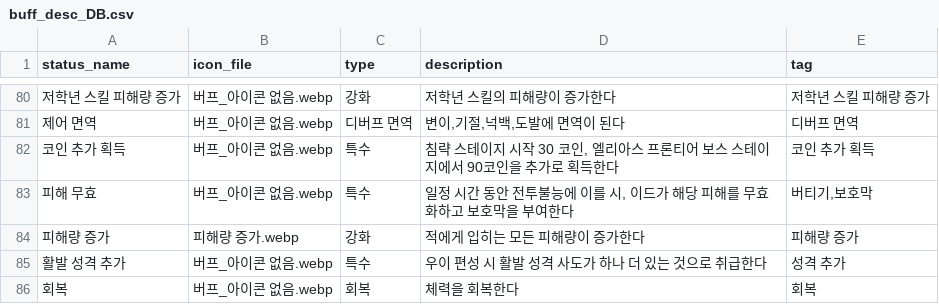
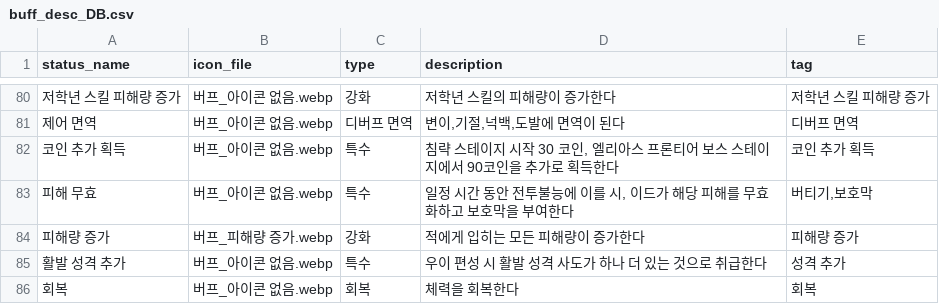
Before and after one commit to mediate1082/Trickal-Revive-Skill-Guide-Beta-0.8, a CSV file: data/buff_desc_DB.csv, drawn as a sheet; only a part is shown, gaps mark what is left out; the diff names each change by its address in the sheet, - before the commit and + after, or states it on an @@ line.

Commit message:
Update buff_desc_DB.csv

```diff
--- a/data/buff_desc_DB.csv
+++ b/data/buff_desc_DB.csv
-B84 (icon_file): 피해량 증가.webp
+B84 (icon_file): 버프_피해량 증가.webp
```
